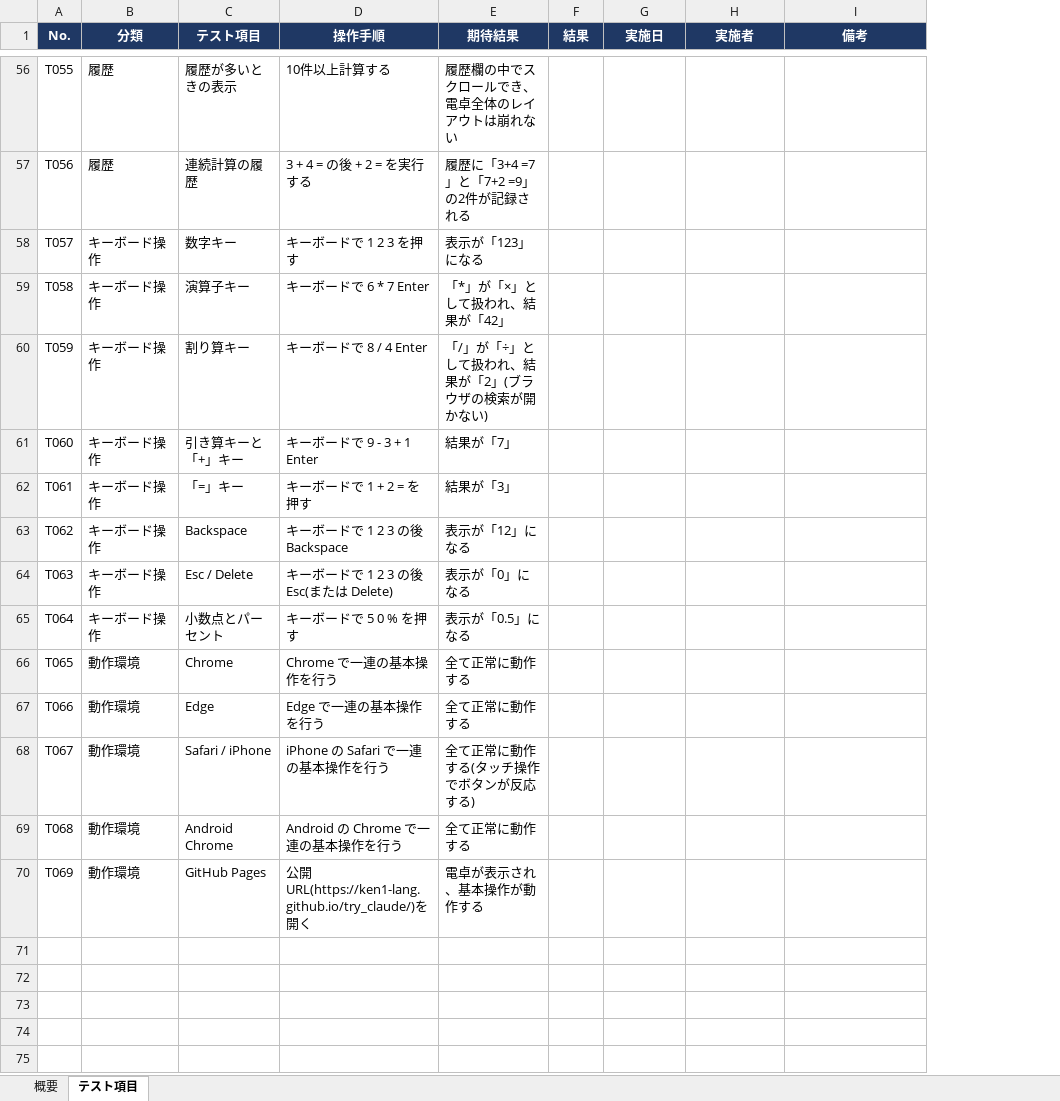
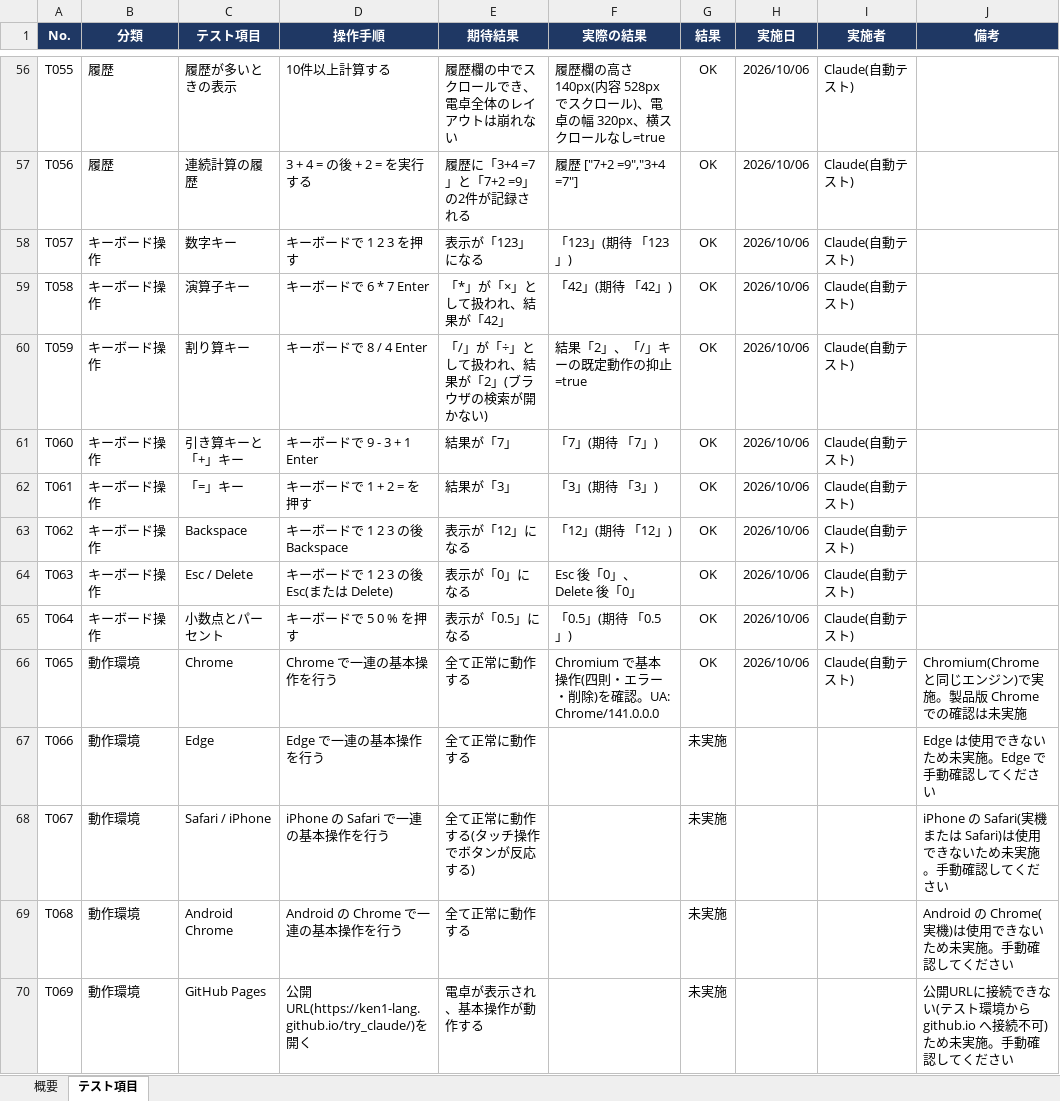
Before and after one commit to ken1-lang/try_claude, an Excel workbook: calculator_test_spec.xlsx, sheet テスト項目, drawn as a sheet; only a part is shown, gaps mark what is left out; values as stored, in another font and other column widths than the file's, no borders; charts and pictures and conditional formats not drawn; addresses are those after the commit; the diff covers the shown part only; the diff names each change by its address in the sheet, - before the commit and + after, or states it on an @@ line.

```diff
--- a/calculator_test_spec.xlsx (sheet テスト項目)
+++ b/calculator_test_spec.xlsx (sheet テスト項目)
+column F (実際の結果), rows 56-66: 履歴欄の高さ 140px(内容 528px でスクロール)、電卓の幅 320px、横スクロールなし=true | 履歴 ["7+2 =9","3+4 =7"] | 「123」(期待 「123」) | 「42」(期待 「42」) | 結果「2」、「/」キーの既定動作の抑止=true | 「7」(期待 「7」) | 「3」(期待 「3」) | 「12」(期待 「12」) | Esc 後「0」、Delete 後「0」 | 「0.5」(期待 「0.5」) | Chromium で基本操作(四則・エラー・削除)を確認。UA: Chrome/141.0.0.0
-G56:G66 (結果): (empty)
+G56:G66 (結果): OK
-H56:H66 (実施日): (empty)
+H56:H66 (実施日): 2026/10/06
-I56:I66 (実施者): (empty)
+I56:I66 (実施者): Claude(自動テスト)
-J66 (備考): (empty)
+J66 (備考): Chromium(Chrome と同じエンジン)で実施。製品版 Chrome での確認は未実施
-G67:G70 (結果): (empty)
+G67:G70 (結果): 未実施
-J67 (備考): (empty)
+J67 (備考): Edge は使用できないため未実施。Edge で手動確認してください
-J68 (備考): (empty)
+J68 (備考): iPhone の Safari(実機または Safari)は使用できないため未実施。手動確認してください
-J69 (備考): (empty)
+J69 (備考): Android の Chrome(実機)は使用できないため未実施。手動確認してください
-J70 (備考): (empty)
+J70 (備考): 公開URLに接続できない(テスト環境から github.io へ接続不可)ため未実施。手動確認してください
```
Also changed, not shown: 164 edited cells elsewhere in this sheet, sheet 概要, formulas that keep their value.
